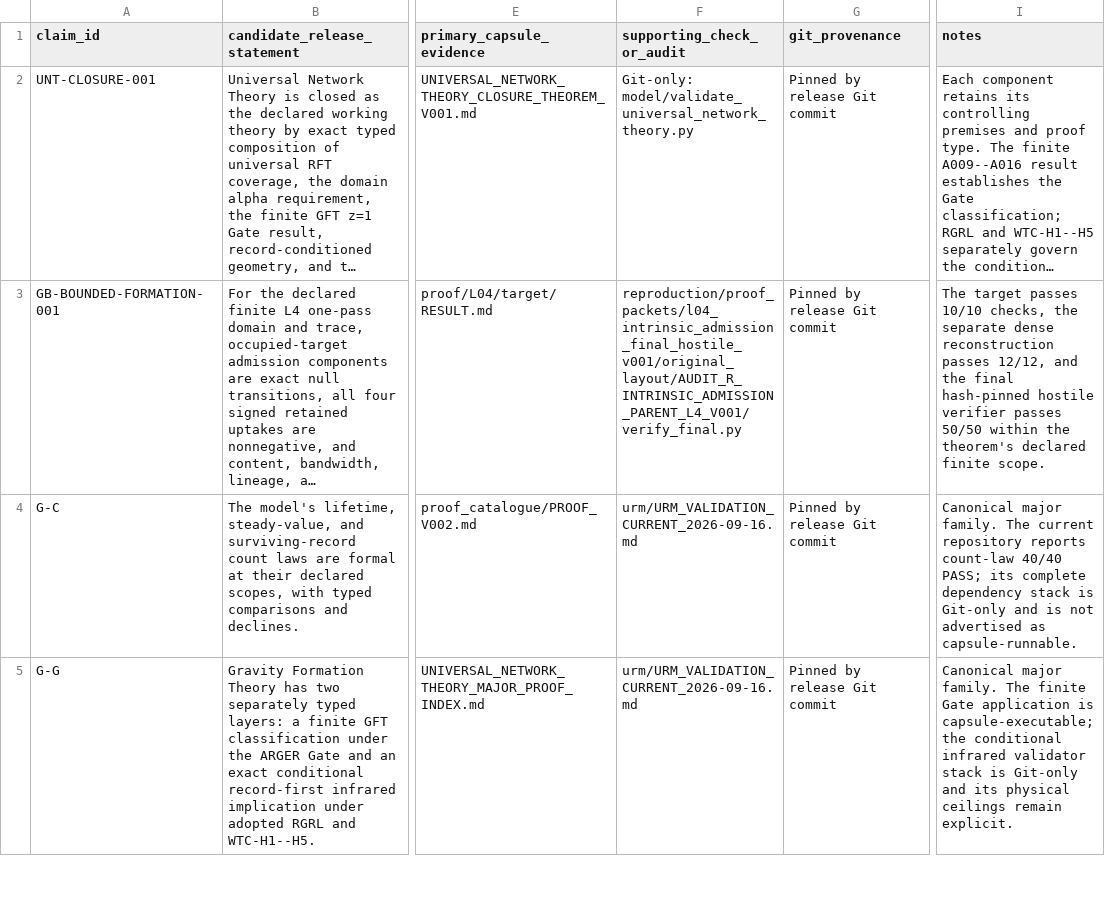
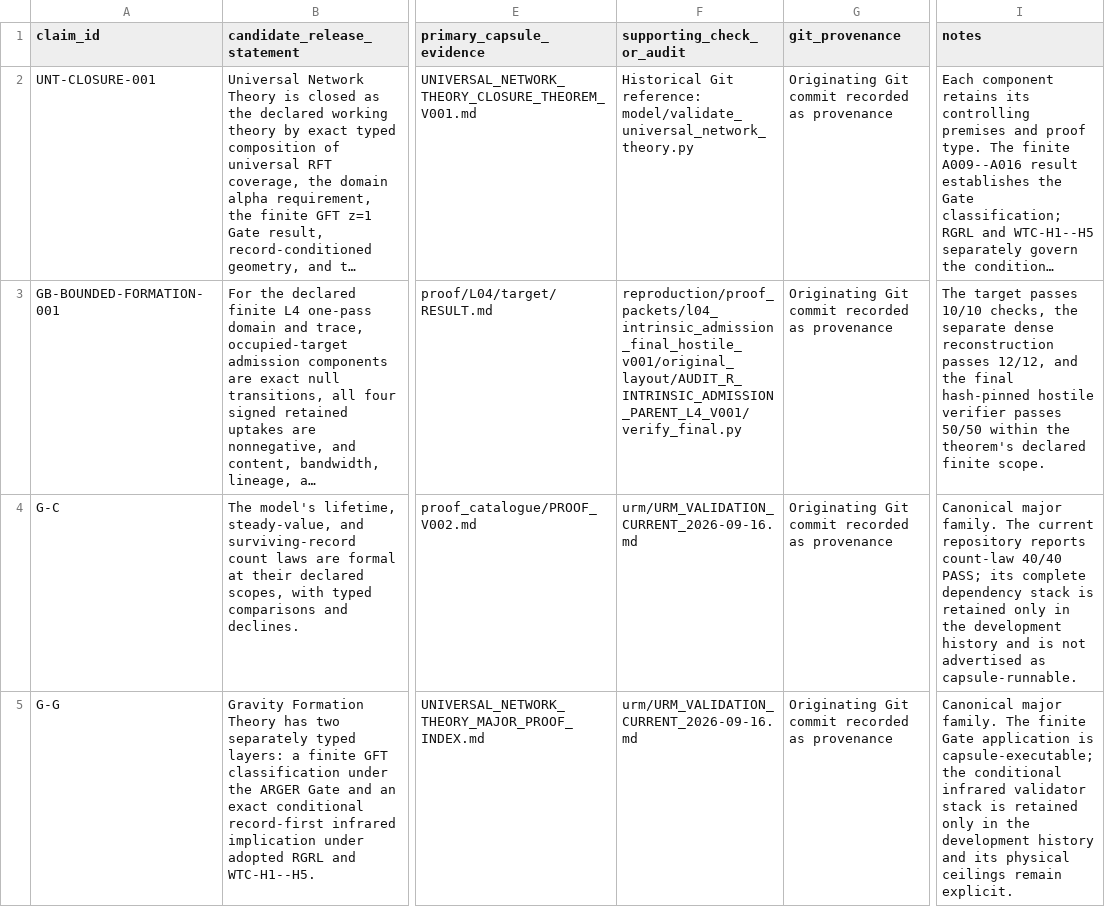
Before and after one commit to gravacle/universal-network-theory, a TSV file: publication/zenodo_reproduction_v001/PUBLICATION_CLAIM_MAP.tsv, drawn as a sheet; only a part is shown, gaps mark what is left out; long unchanged cells end in …; the diff covers the shown part only; the diff names each change by its address in the sheet, - before the commit and + after, or states it on an @@ line.

Commit message:
Make Zenodo capsule the canonical release source

```diff
--- a/publication/zenodo_reproduction_v001/PUBLICATION_CLAIM_MAP.tsv
+++ b/publication/zenodo_reproduction_v001/PUBLICATION_CLAIM_MAP.tsv
-F2 (supporting_check_or_audit): Git-only: model/validate_universal_network_theory.py
+F2 (supporting_check_or_audit): Historical Git reference: model/validate_universal_network_theory.py
-G2:G5 (git_provenance): Pinned by release Git commit
+G2:G5 (git_provenance): Originating Git commit recorded as provenance
-I4 (notes): …stack is Git-only and is…
+I4 (notes): …stack is retained only in the development history and is…
-I5 (notes): …stack is Git-only and its…
+I5 (notes): …stack is retained only in the development history and its…
```
Also changed, not shown: 13 edited cells elsewhere in this file, 11 other files.
